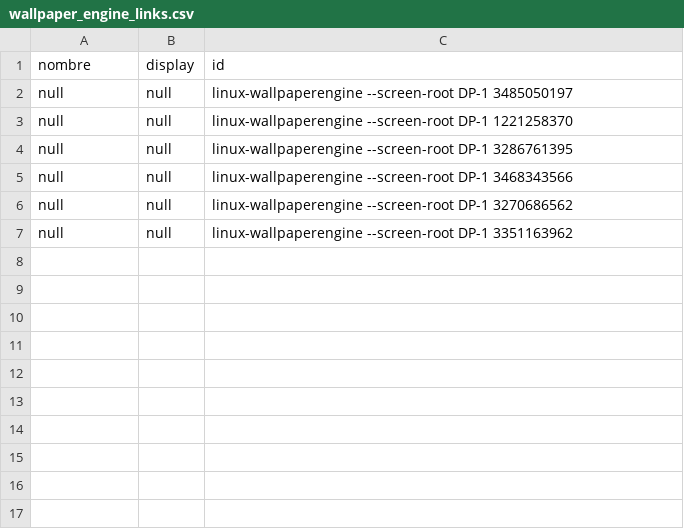
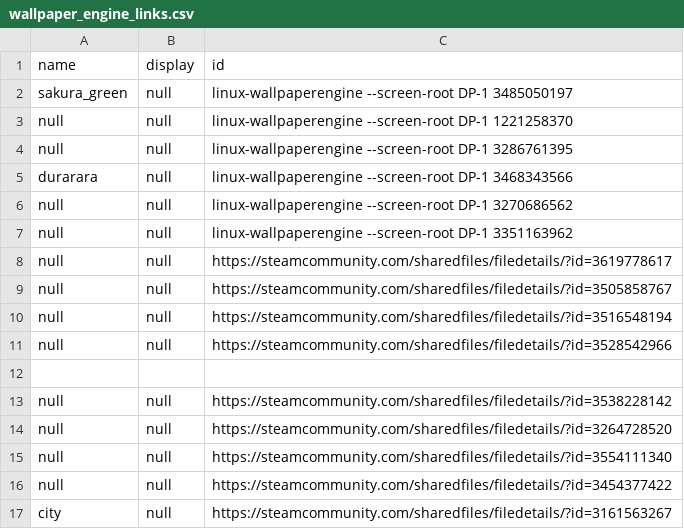
Before and after one commit to JoroGB/mi_niri_flake, a CSV file: desktop/wallpaper/wallpaper_engine_links.csv, drawn as a sheet.

```diff
--- a/desktop/wallpaper/wallpaper_engine_links.csv
+++ b/desktop/wallpaper/wallpaper_engine_links.csv
@@ -1,7 +1,17 @@
-nombre,display,id
-null,null,linux-wallpaperengine --screen-root DP-1 3485050197
+name,display,id
+"sakura_green",null,linux-wallpaperengine --screen-root DP-1 3485050197
 null,null,linux-wallpaperengine --screen-root DP-1 1221258370
 null,null,linux-wallpaperengine --screen-root DP-1 3286761395
-null,null,linux-wallpaperengine --screen-root DP-1 3468343566
+"durarara",null,linux-wallpaperengine --screen-root DP-1 3468343566
 null,null,linux-wallpaperengine --screen-root DP-1 3270686562
 null,null,linux-wallpaperengine --screen-root DP-1 3351163962
+null,null,https://steamcommunity.com/sharedfiles/filedetails/?id=3619778617
+null,null,https://steamcommunity.com/sharedfiles/filedetails/?id=3505858767
+null,null,https://steamcommunity.com/sharedfiles/filedetails/?id=3516548194
+null,null,https://steamcommunity.com/sharedfiles/filedetails/?id=3528542966
+
+null,null,https://steamcommunity.com/sharedfiles/filedetails/?id=3538228142
+null,null,https://steamcommunity.com/sharedfiles/filedetails/?id=3264728520
+null,null,https://steamcommunity.com/sharedfiles/filedetails/?id=3554111340
+null,null,https://steamcommunity.com/sharedfiles/filedetails/?id=3454377422
+"city",null,https://steamcommunity.com/sharedfiles/filedetails/?id=3161563267
```
Also changed, not shown: 5 other files.
